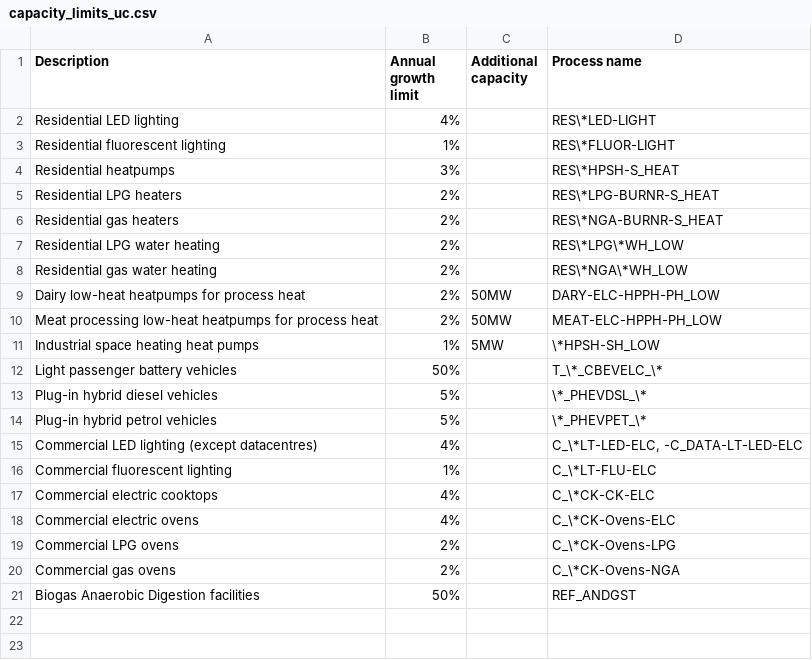
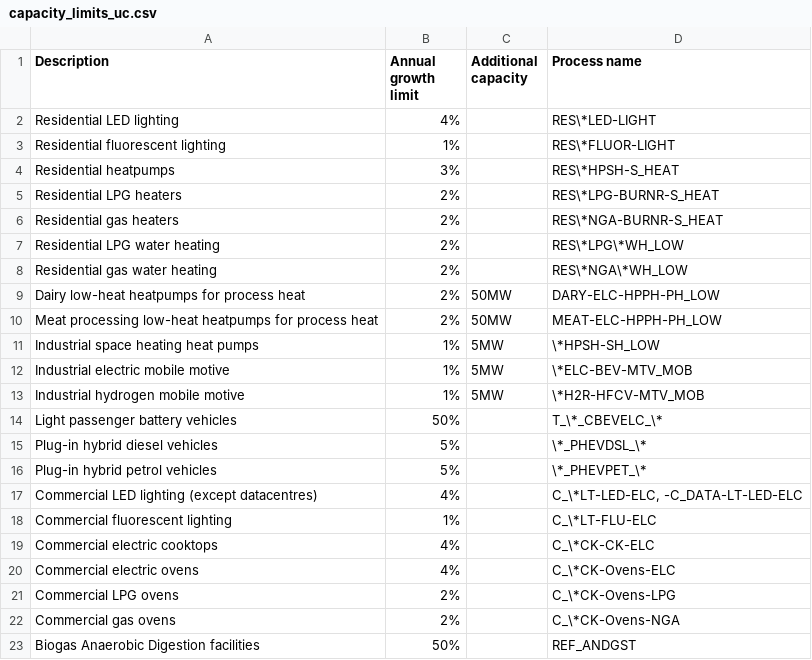
Before and after one commit to EECA-NZ/TIMES-NZ-Model-Files, a CSV file: PREPARE-TIMES-NZ/docs/source/model_methodology/other_constraints/tables/capacity_limits_uc.csv, drawn as a sheet.

Commit message:
fix mobile motive

```diff
--- a/PREPARE-TIMES-NZ/docs/source/model_methodology/other_constraints/tables/capacity_limits_uc.csv
+++ b/PREPARE-TIMES-NZ/docs/source/model_methodology/other_constraints/tables/capacity_limits_uc.csv
@@ -11,2 +11,4 @@ Meat processing low-heat heatpumps for process heat,2%,50MW,MEAT-ELC-HPPH-PH_LOW
 Industrial space heating heat pumps,1%,5MW,\*HPSH-SH_LOW
+Industrial electric mobile motive,1%,5MW,\*ELC-BEV-MTV_MOB
+Industrial hydrogen mobile motive,1%,5MW,\*H2R-HFCV-MTV_MOB
 Light passenger battery vehicles,50%,,T_\*_CBEVELC_\*
```
Also changed, not shown: 4 other files.
